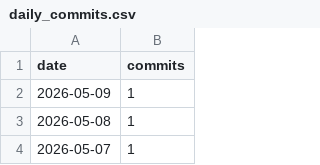
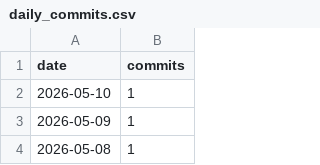
Before and after one commit to vovympppro-git/arbuz, a CSV file: metrics/daily_commits.csv, drawn as a sheet; only a part is shown; the shorter side is filled out with more unchanged rows.

```diff
--- a/metrics/daily_commits.csv
+++ b/metrics/daily_commits.csv
@@ -1,2 +1,3 @@
 date,commits
+2026-05-10,1
 2026-05-09,1
```
Also changed, not shown: 3 other files.
